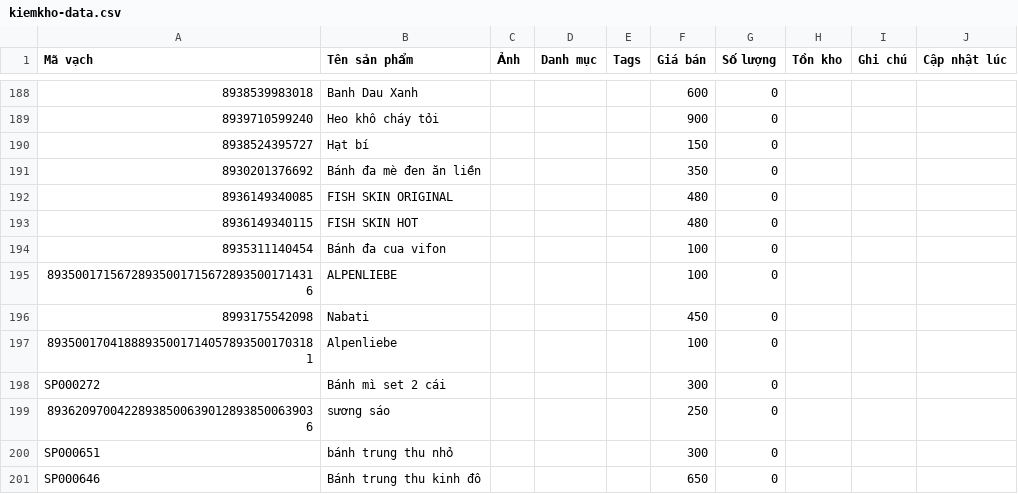
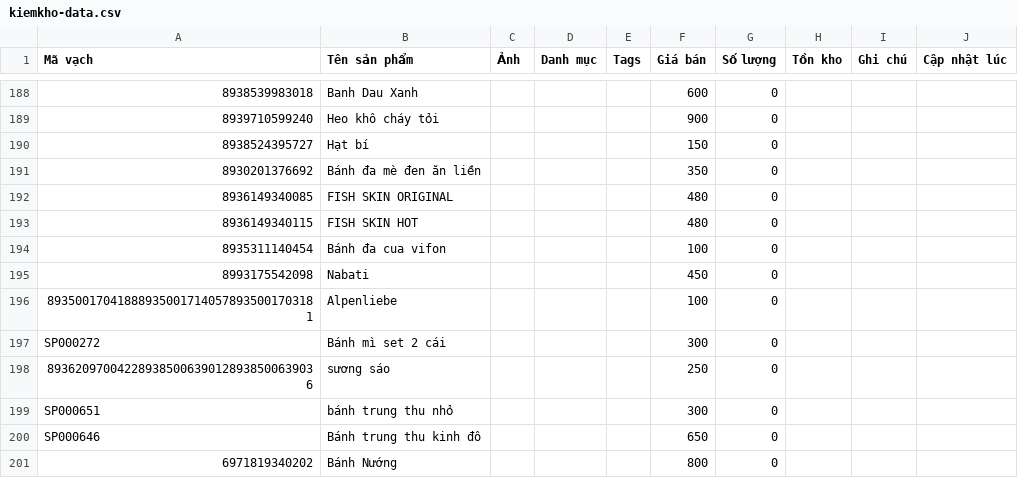
Before and after one commit to tngon462/QR, a CSV file: kiemkho-data.csv, drawn as a sheet; only a part is shown, gaps mark what is left out; the shorter side is filled out with more unchanged rows; the diff names each change by its address in the sheet, - before the commit and + after, or states it on an @@ line.

Commit message:
Update inventory CSV from kiemkho app

```diff
--- a/kiemkho-data.csv
+++ b/kiemkho-data.csv
-row 195: 893500171567289350017156728935001714316 | ALPENLIEBE |  |  |  | 100 | 0
```
